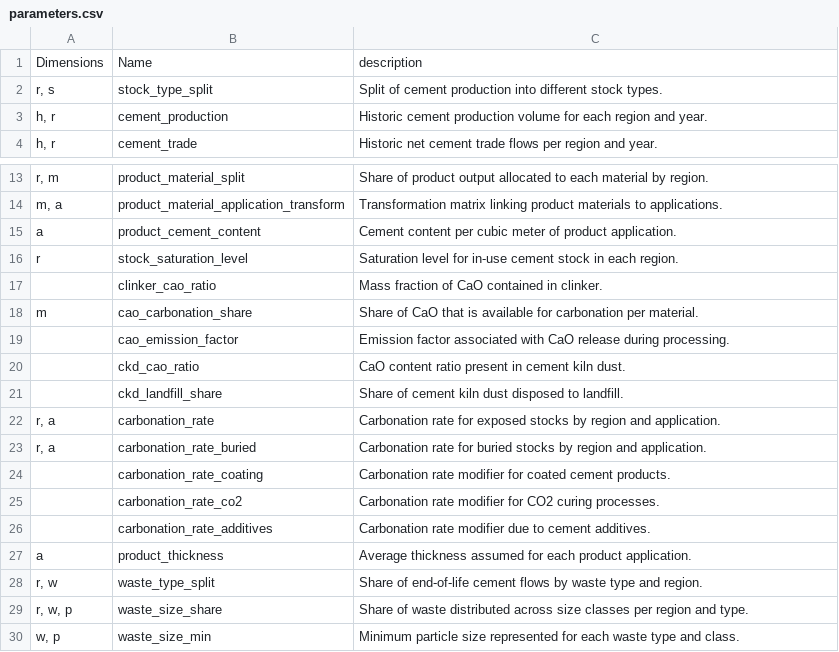
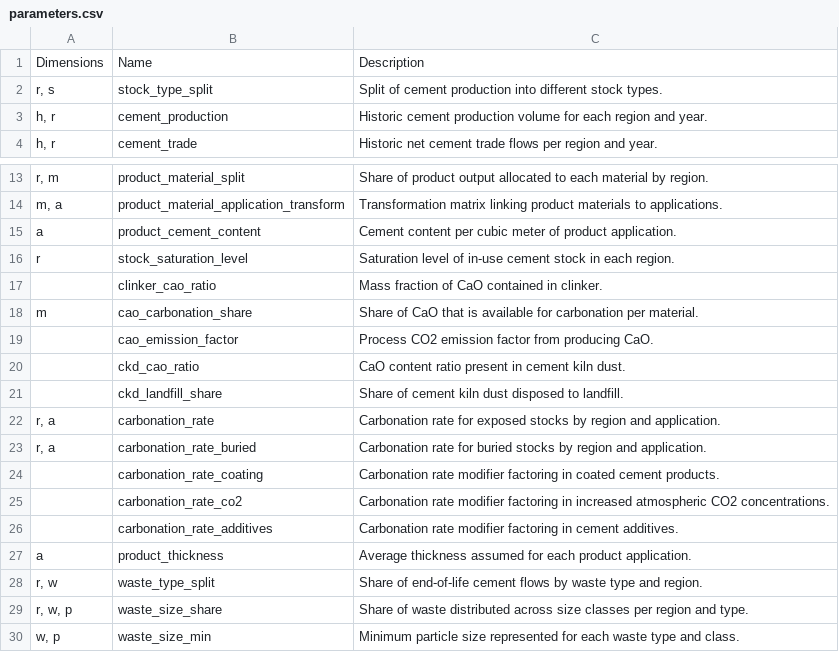
Before and after one commit to pik-piam/remind-mfa, a CSV file: docs/cement/definitions/parameters.csv, drawn as a sheet; only a part is shown, gaps mark what is left out; the diff names each change by its address in the sheet, - before the commit and + after, or states it on an @@ line.

Commit message:
new docs from updated description

```diff
--- a/docs/cement/definitions/parameters.csv
+++ b/docs/cement/definitions/parameters.csv
-C1: description
+C1: Description
-C16: Saturation level for in-use cement…
+C16: Saturation level of in-use cement…
-C19: Emission factor associated with CaO release during processing.
+C19: Process CO2 emission factor from producing CaO.
-C24: …rate modifier for coated cement…
+C24: …rate modifier factoring in coated cement…
-C25: …rate modifier for CO2 curing processes.
+C25: …rate modifier factoring in increased atmospheric CO2 concentrations.
-C26: …rate modifier due to cement additives.
+C26: …rate modifier factoring in cement additives.
```
Also changed, not shown: 6 other files.
